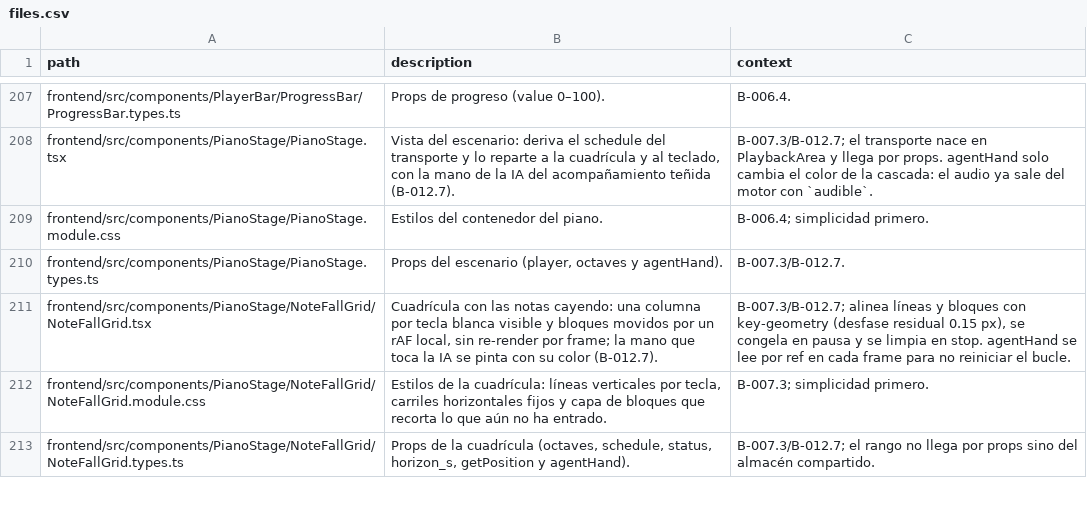
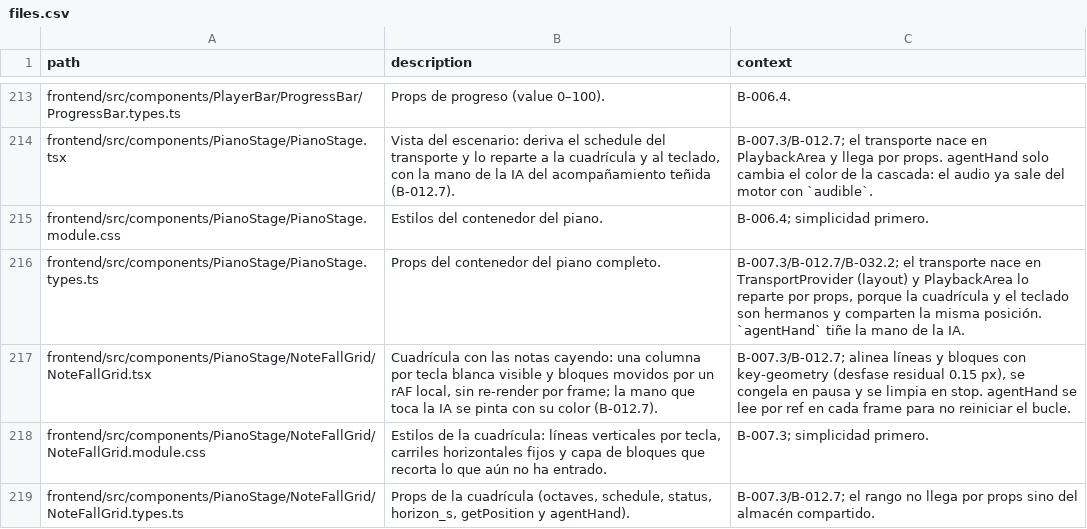
Before and after one commit to andrupax94/PianoMentor-IA, a CSV file: docs/architecture/files.csv, drawn as a sheet; only a part is shown, gaps mark what is left out; the diff covers the shown part only.

Commit message:
feat: B-032.2 single session transport, input port and practice gate
- TransportProvider sube el usoPlayback al layout y expone useTransport
- t_s sale de la posicion musical sin escalar (musicalPosition + tempoFactor)
- WS envia {"type":"position","t_s","measure"}; backend guarda y difunde
  por cambio de compas o cada 500 ms; GET /state devuelve position_s reales
- Puerto de entrada unico: note-input con puerta que corta solo note_on
  (audio y envio) mientras el agente demuestra; PC keyboard, piano en pantalla
  y Web MIDI entran por ahi
- Distribucion partida del teclado (splitLayoutFor, ventanas por mano) y
  rango visible que cubre la pieza (pitchSpan/resolveVisibleRange)
- session-clock retirado; PracticeBridge con gate, musicalTime y push de pos
- SessionStatus muestra compas 1-based (backend guarda 0-based)

Verificacion: backend 459 passed / 7 deselected; frontend 402 tests en 36
ficheros; next build en verde; navegador con sesion p16: nota en pantalla ->
session_events, posicion al backend, gate demostracion OK.

```diff
--- a/docs/architecture/files.csv
+++ b/docs/architecture/files.csv
@@ -209,3 +215,3 @@ frontend/src/components/PianoStage/PianoStage.tsx,"Vista del escenario: deriva e
 frontend/src/components/PianoStage/PianoStage.module.css,"Estilos del contenedor del piano.","B-006.4; simplicidad primero."
-frontend/src/components/PianoStage/PianoStage.types.ts,"Props del escenario (player, octaves y agentHand).","B-007.3/B-012.7."
+frontend/src/components/PianoStage/PianoStage.types.ts,"Props del contenedor del piano completo.","B-007.3/B-012.7/B-032.2; el transporte nace en TransportProvider (layout) y PlaybackArea lo reparte por props, porque la cuadrícula y el teclado son hermanos y comparten la misma posición. `agentHand` tiñe la mano de la IA."
 frontend/src/components/PianoStage/NoteFallGrid/NoteFallGrid.tsx,"Cuadrícula con las notas cayendo: una columna por tecla blanca visible y bloques movidos por un rAF local, sin re-render por frame; la mano que toca la IA se pinta con su color (B-012.7).","B-007.3/B-012.7; alinea líneas y bloques con key-geometry (desfase residual 0.15 px), se congela en pausa y se limpia en stop. agentHand se lee por ref en cada frame para no reiniciar el bucle."
```
Also changed, not shown: 8 added rows, 2 removed rows and 27 edited cells elsewhere in this file, 41 other files.
